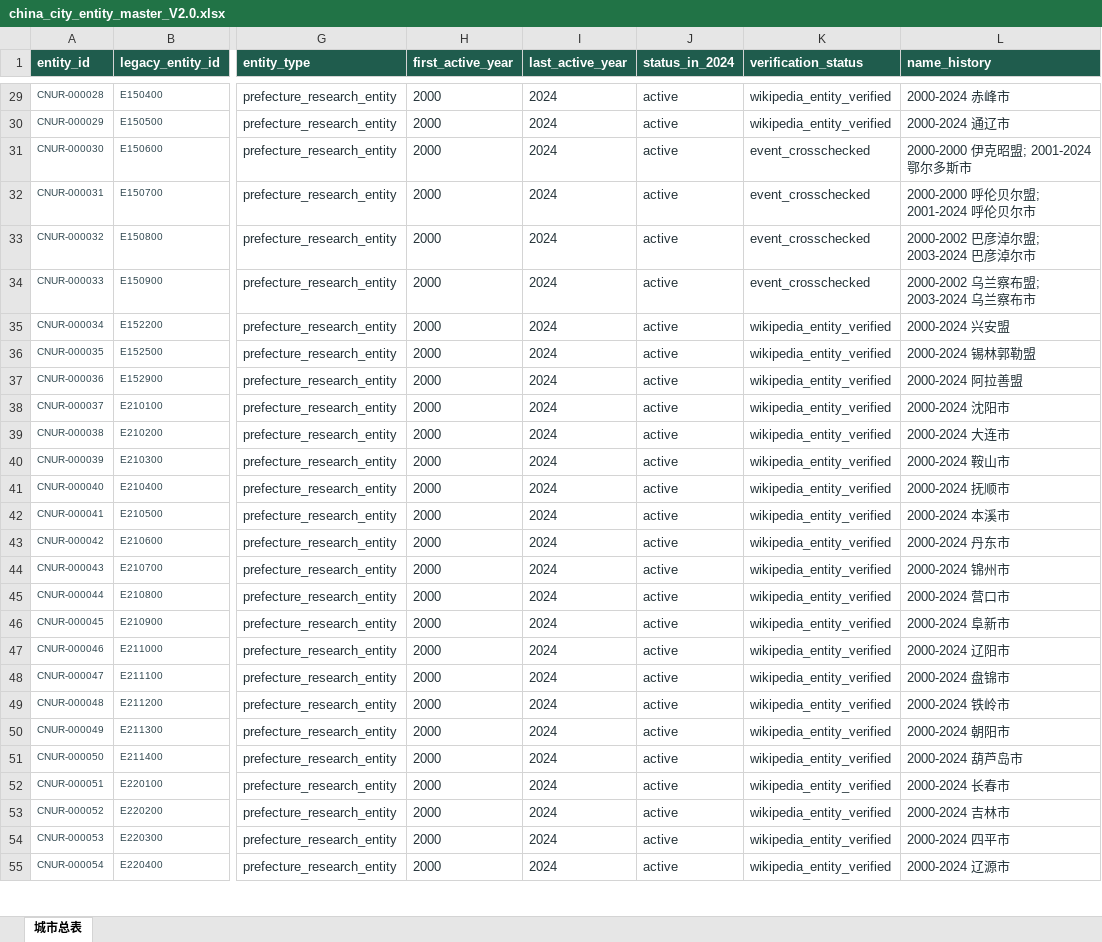
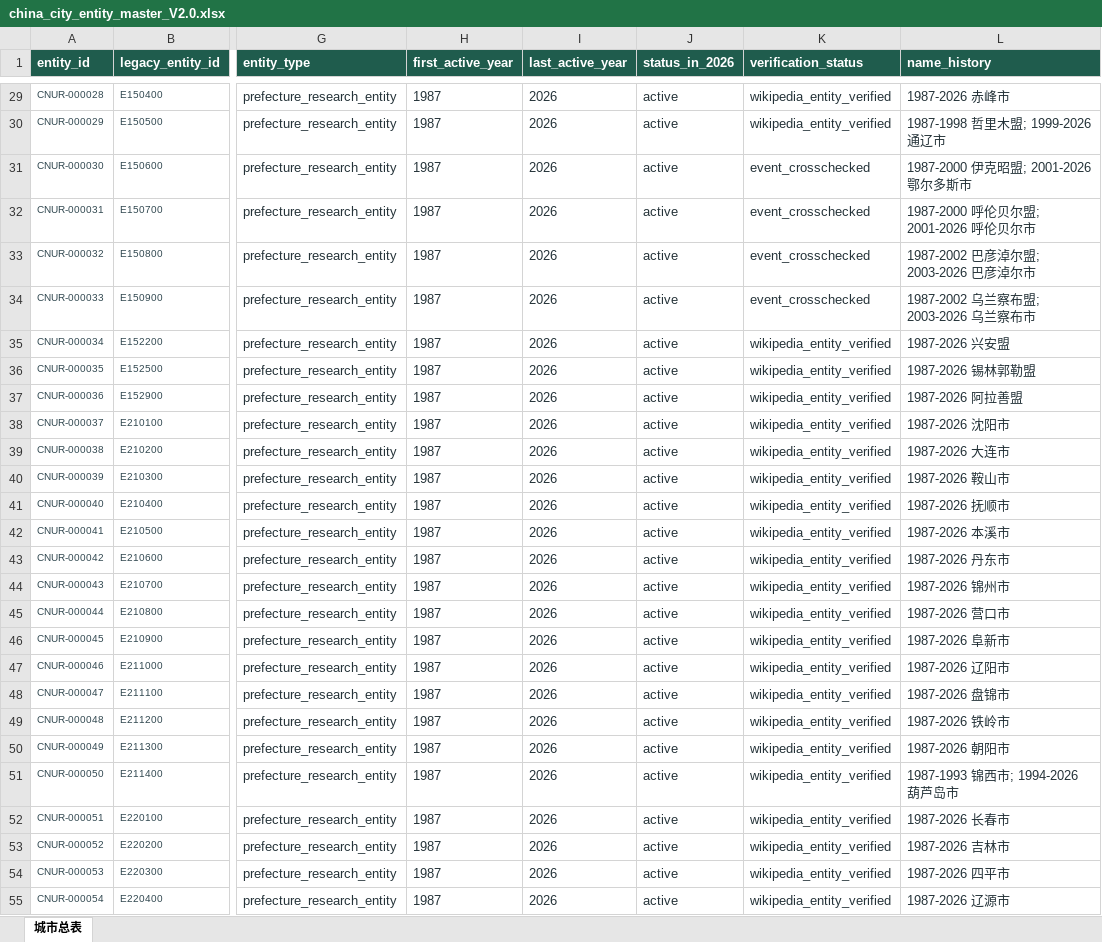
Before and after one commit to FIERsity/china-prefecture-crosswalk, an Excel workbook: data/releases/v2.0/china_city_entity_master_V2.0.xlsx, sheet 城市总表, drawn as a sheet; only a part is shown, gaps mark what is left out; values as stored, in another font and other column widths than the file's, no borders; table styles not drawn; the diff covers the shown part only; the diff names each change by its address in the sheet, - before the commit and + after, or states it on an @@ line.

```diff
--- a/data/releases/v2.0/china_city_entity_master_V2.0.xlsx (sheet 城市总表)
+++ b/data/releases/v2.0/china_city_entity_master_V2.0.xlsx (sheet 城市总表)
-J1: status_in_2024
+J1: status_in_2026
-H29:H55 (first_active_year): 2000
+H29:H55 (first_active_year): 1987
-I29:I55 (last_active_year): 2024
+I29:I55 (last_active_year): 2026
-L29 (name_history): 2000-2024 赤峰市
+L29 (name_history): 1987-2026 赤峰市
-L30 (name_history): 2000-2024 通辽市
+L30 (name_history): 1987-1998 哲里木盟; 1999-2026 通辽市
-L31 (name_history): 2000-2000 伊克昭盟; 2001-2024 鄂尔多斯市
+L31 (name_history): 1987-2000 伊克昭盟; 2001-2026 鄂尔多斯市
-L32 (name_history): 2000-2000 呼伦贝尔盟; 2001-2024 呼伦贝尔市
+L32 (name_history): 1987-2000 呼伦贝尔盟; 2001-2026 呼伦贝尔市
-L33 (name_history): 2000-2002 巴彦淖尔盟; 2003-2024 巴彦淖尔市
+L33 (name_history): 1987-2002 巴彦淖尔盟; 2003-2026 巴彦淖尔市
-L34 (name_history): 2000-2002 乌兰察布盟; 2003-2024 乌兰察布市
+L34 (name_history): 1987-2002 乌兰察布盟; 2003-2026 乌兰察布市
-L35 (name_history): 2000-2024 兴安盟
+L35 (name_history): 1987-2026 兴安盟
-L36 (name_history): 2000-2024 锡林郭勒盟
+L36 (name_history): 1987-2026 锡林郭勒盟
-L37 (name_history): 2000-2024 阿拉善盟
+L37 (name_history): 1987-2026 阿拉善盟
-L38 (name_history): 2000-2024 沈阳市
+L38 (name_history): 1987-2026 沈阳市
-L39 (name_history): 2000-2024 大连市
+L39 (name_history): 1987-2026 大连市
-L40 (name_history): 2000-2024 鞍山市
+L40 (name_history): 1987-2026 鞍山市
-L41 (name_history): 2000-2024 抚顺市
+L41 (name_history): 1987-2026 抚顺市
-L42 (name_history): 2000-2024 本溪市
+L42 (name_history): 1987-2026 本溪市
-L43 (name_history): 2000-2024 丹东市
+L43 (name_history): 1987-2026 丹东市
-L44 (name_history): 2000-2024 锦州市
+L44 (name_history): 1987-2026 锦州市
-L45 (name_history): 2000-2024 营口市
+L45 (name_history): 1987-2026 营口市
-L46 (name_history): 2000-2024 阜新市
+L46 (name_history): 1987-2026 阜新市
-L47 (name_history): 2000-2024 辽阳市
+L47 (name_history): 1987-2026 辽阳市
-L48 (name_history): 2000-2024 盘锦市
+L48 (name_history): 1987-2026 盘锦市
-L49 (name_history): 2000-2024 铁岭市
+L49 (name_history): 1987-2026 铁岭市
-L50 (name_history): 2000-2024 朝阳市
+L50 (name_history): 1987-2026 朝阳市
-L51 (name_history): 2000-2024 葫芦岛市
+L51 (name_history): 1987-1993 锦西市; 1994-2026 葫芦岛市
-L52 (name_history): 2000-2024 长春市
+L52 (name_history): 1987-2026 长春市
-L53 (name_history): 2000-2024 吉林市
+L53 (name_history): 1987-2026 吉林市
-L54 (name_history): 2000-2024 四平市
+L54 (name_history): 1987-2026 四平市
-L55 (name_history): 2000-2024 辽源市
+L55 (name_history): 1987-2026 辽源市
```
Also changed, not shown: 934 edited cells elsewhere in this sheet, 21 other files.
